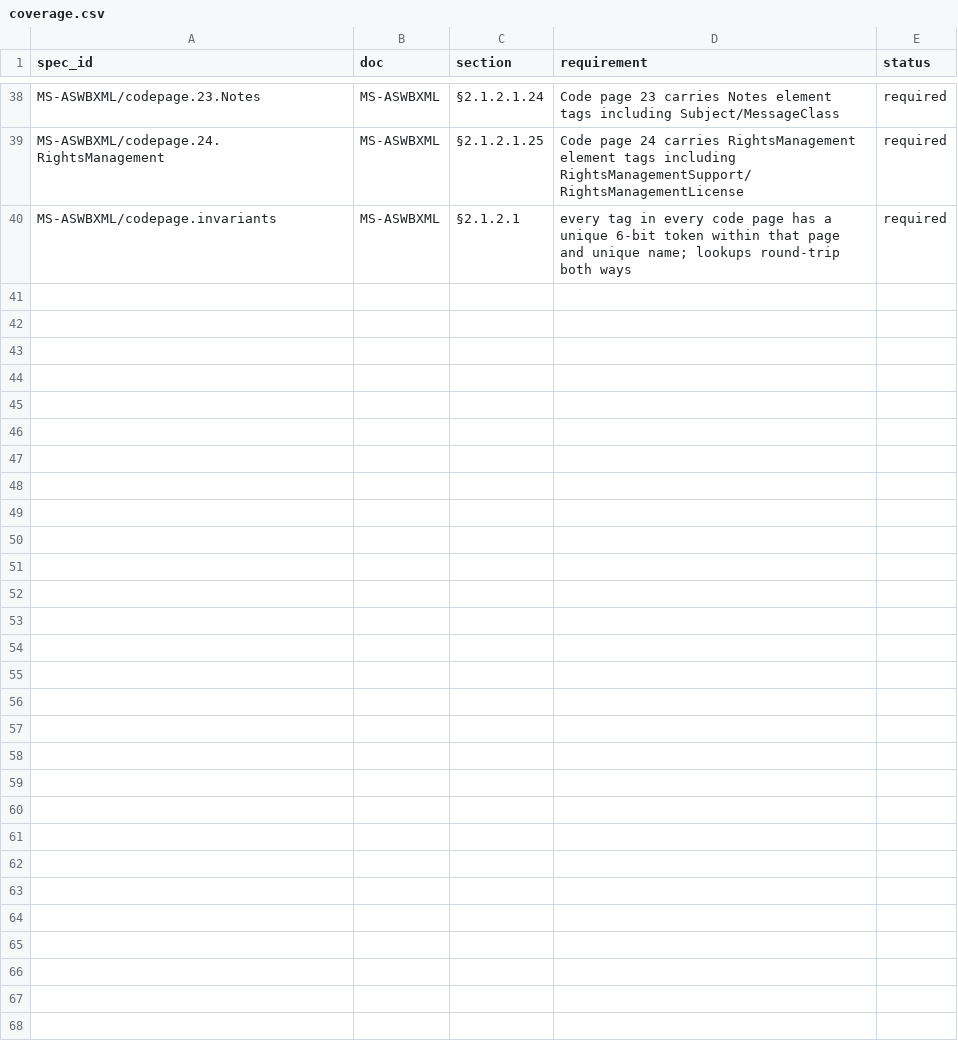
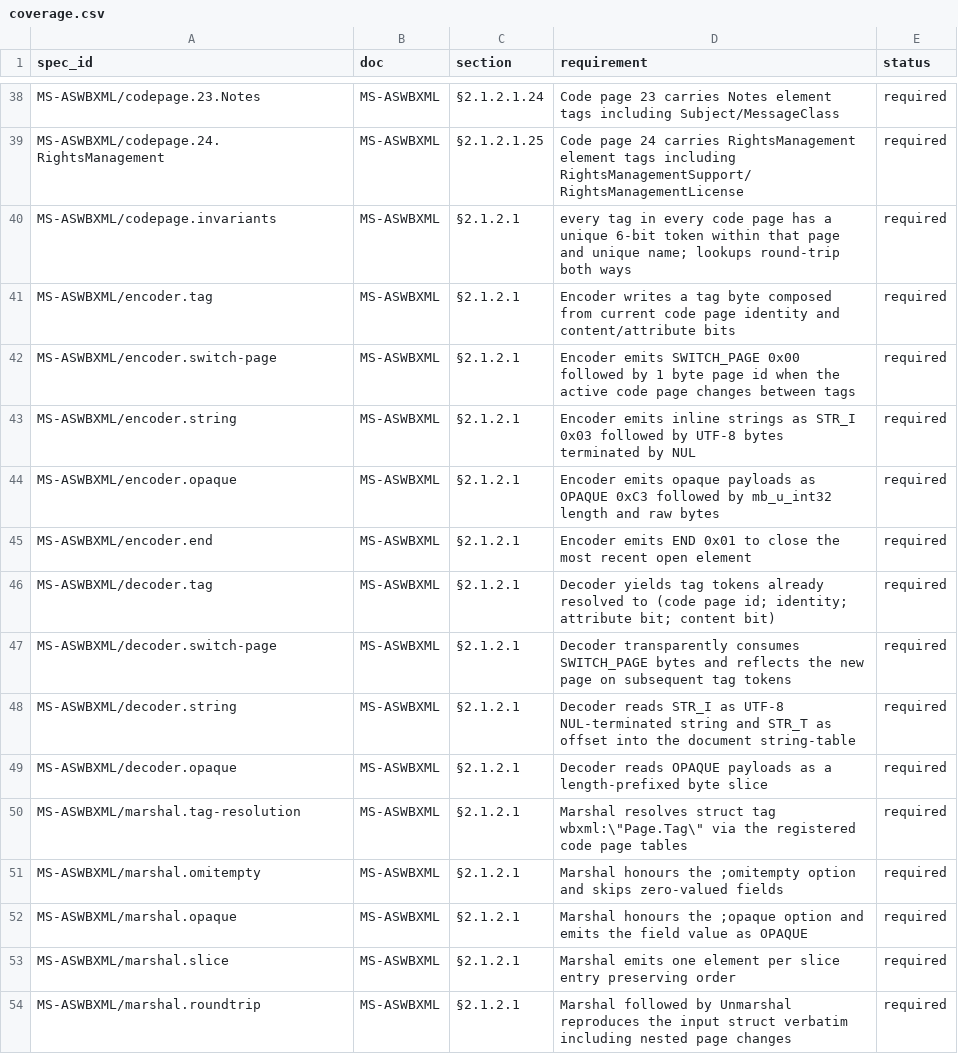
Before and after one commit to remdev/go-activesync, a CSV file: internal/spec/coverage.csv, drawn as a sheet; only a part is shown, gaps mark what is left out.

Commit message:
wbxml encoder/decoder/marshal tests (red)

```diff
--- a/internal/spec/coverage.csv
+++ b/internal/spec/coverage.csv
@@ -40 +40,15 @@ MS-ASWBXML/codepage.24.RightsManagement,MS-ASWBXML,§2.1.2.1.25,Code page 24 car
 MS-ASWBXML/codepage.invariants,MS-ASWBXML,§2.1.2.1,every tag in every code page has a unique 6-bit token within that page and unique name; lookups round-trip both ways,required
+MS-ASWBXML/encoder.tag,MS-ASWBXML,§2.1.2.1,Encoder writes a tag byte composed from current code page identity and content/attribute bits,required
+MS-ASWBXML/encoder.switch-page,MS-ASWBXML,§2.1.2.1,Encoder emits SWITCH_PAGE 0x00 followed by 1 byte page id when the active code page changes between tags,required
+MS-ASWBXML/encoder.string,MS-ASWBXML,§2.1.2.1,Encoder emits inline strings as STR_I 0x03 followed by UTF-8 bytes terminated by NUL,required
+MS-ASWBXML/encoder.opaque,MS-ASWBXML,§2.1.2.1,Encoder emits opaque payloads as OPAQUE 0xC3 followed by mb_u_int32 length and raw bytes,required
+MS-ASWBXML/encoder.end,MS-ASWBXML,§2.1.2.1,Encoder emits END 0x01 to close the most recent open element,required
+MS-ASWBXML/decoder.tag,MS-ASWBXML,§2.1.2.1,Decoder yields tag tokens already resolved to (code page id; identity; attribute bit; content bit),required
+MS-ASWBXML/decoder.switch-page,MS-ASWBXML,§2.1.2.1,Decoder transparently consumes SWITCH_PAGE bytes and reflects the new page on subsequent tag tokens,required
+MS-ASWBXML/decoder.string,MS-ASWBXML,§2.1.2.1,Decoder reads STR_I as UTF-8 NUL-terminated string and STR_T as offset into the document string-table,required
+MS-ASWBXML/decoder.opaque,MS-ASWBXML,§2.1.2.1,Decoder reads OPAQUE payloads as a length-prefixed byte slice,required
+MS-ASWBXML/marshal.tag-resolution,MS-ASWBXML,§2.1.2.1,Marshal resolves struct tag wbxml:\"Page.Tag\" via the registered code page tables,required
+MS-ASWBXML/marshal.omitempty,MS-ASWBXML,§2.1.2.1,Marshal honours the ;omitempty option and skips zero-valued fields,required
+MS-ASWBXML/marshal.opaque,MS-ASWBXML,§2.1.2.1,Marshal honours the ;opaque option and emits the field value as OPAQUE,required
+MS-ASWBXML/marshal.slice,MS-ASWBXML,§2.1.2.1,Marshal emits one element per slice entry preserving order,required
+MS-ASWBXML/marshal.roundtrip,MS-ASWBXML,§2.1.2.1,Marshal followed by Unmarshal reproduces the input struct verbatim including nested page changes,required
```
Also changed, not shown: 3 other files.
